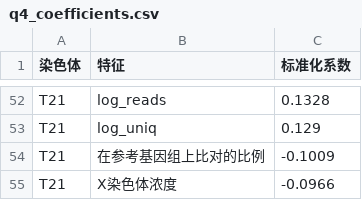
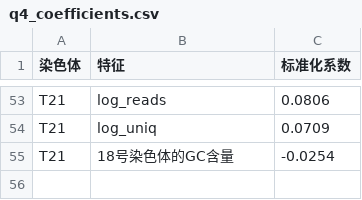
Before and after one commit to lifan25/25CUMCMC, a CSV file: Q4/04_结果/q4_coefficients.csv, drawn as a sheet; only a part is shown, gaps mark what is left out; removed rows and columns are numbered as before the commit, all else as after; the diff covers the shown part only; the diff names each change by its address in the sheet, - before the commit and + after, or states it on an @@ line.

```diff
--- a/Q4/04_结果/q4_coefficients.csv
+++ b/Q4/04_结果/q4_coefficients.csv
-C53 (标准化系数): 0.1328
+C53 (标准化系数): 0.0806
-C54 (标准化系数): 0.129
+C54 (标准化系数): 0.0709
-row 54: T21 | 在参考基因组上比对的比例 | -0.1009
-row 55: T21 | X染色体浓度 | -0.0966
+row 55: T21 | 18号染色体的GC含量 | -0.0254
```
Also changed, not shown: 17 added rows, 16 removed rows and 35 edited cells elsewhere in this file, Q4/04_结果/q4_baselines.csv, Q4/04_结果/q4_bootstrap.csv, 15 other files.
